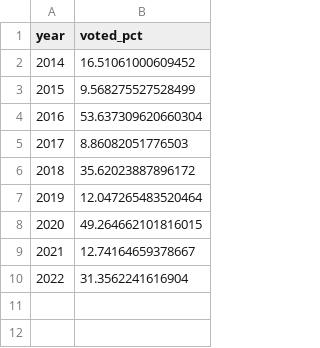
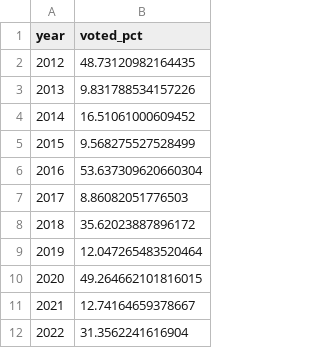
Before and after one commit to maclover7/elections2022, a CSV file: pgh-ward-4.csv, drawn as a sheet.

```diff
--- a/pgh-ward-4.csv
+++ b/pgh-ward-4.csv
@@ -1,2 +1,4 @@
 year,voted_pct
+2012,48.73120982164435
+2013,9.831788534157226
 2014,16.51061000609452
```
Also changed, not shown: 1 other file.
